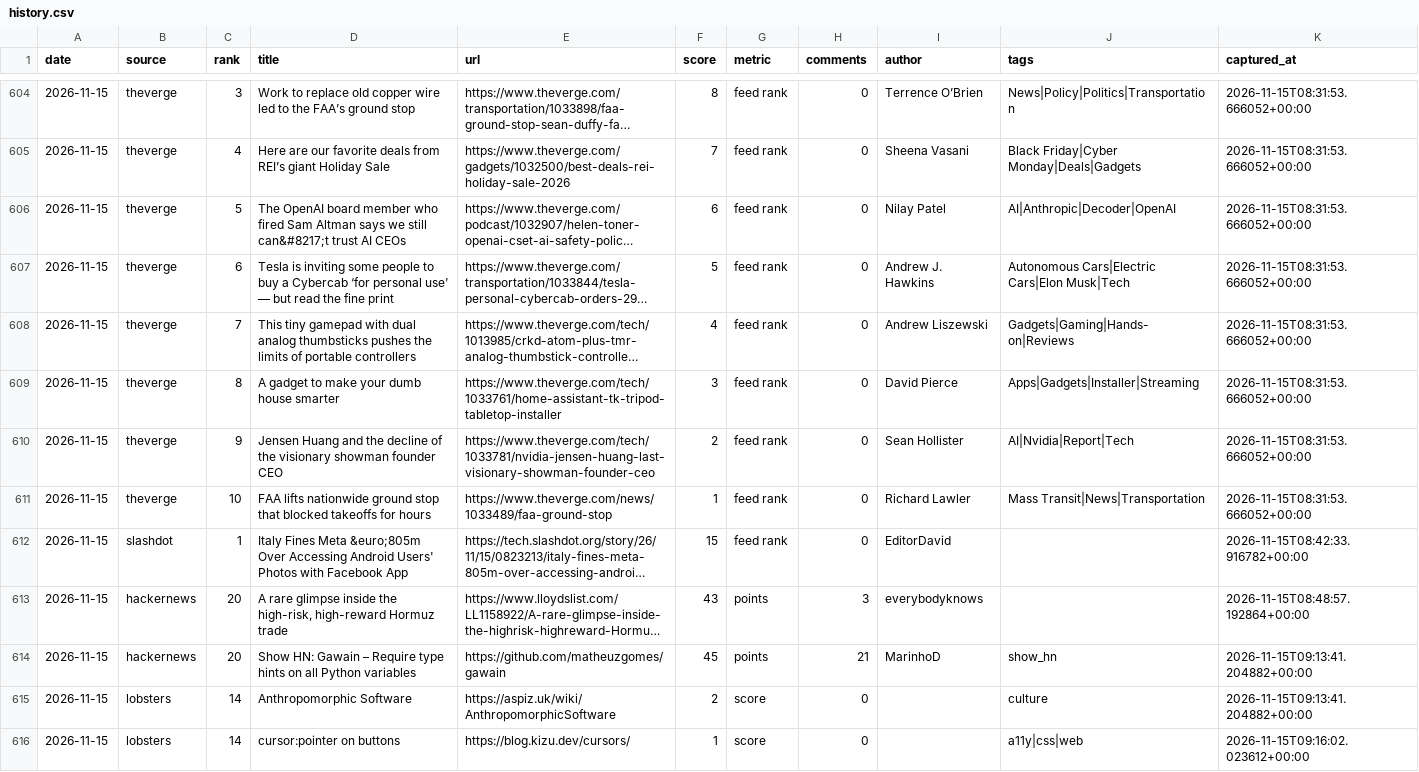
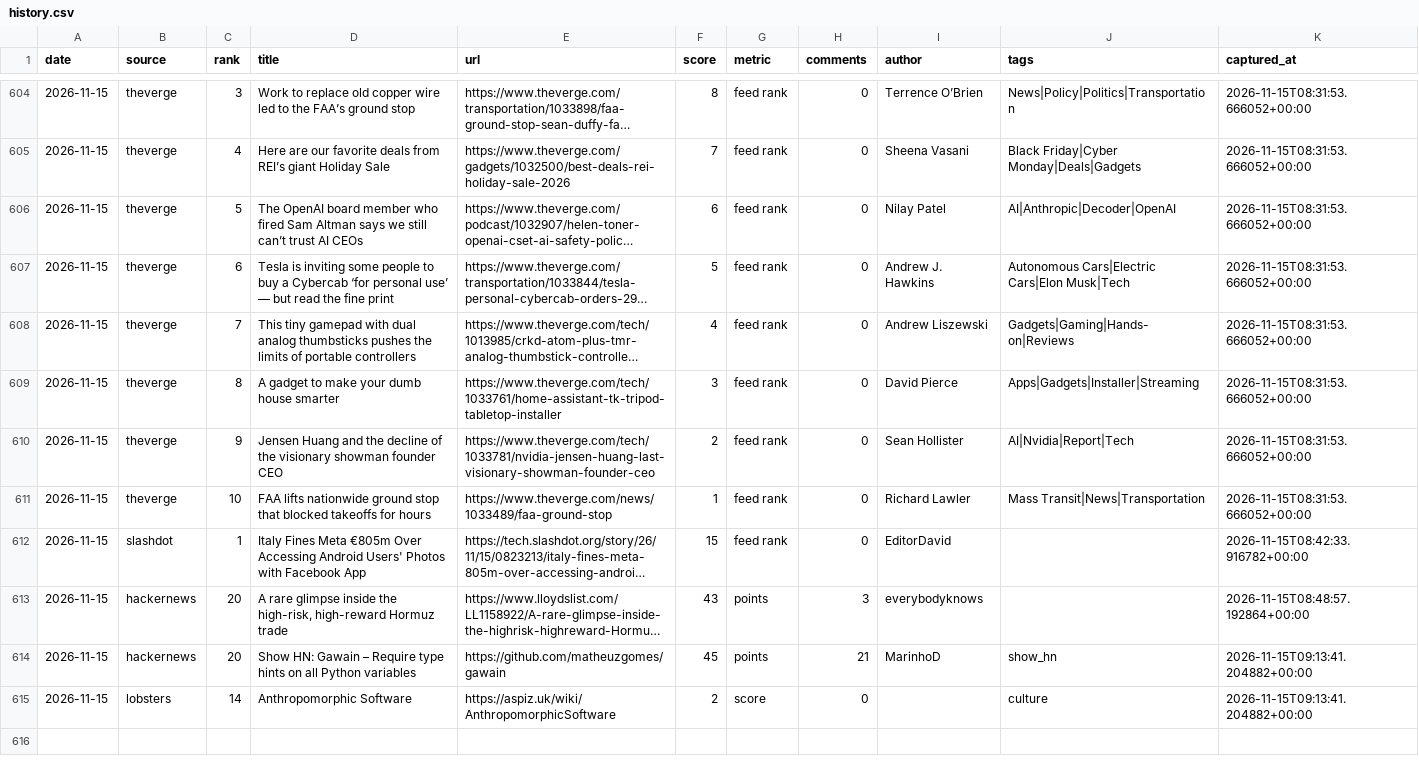
Before and after one commit to zalize-com/trendscope, a CSV file: data/history.csv, drawn as a sheet; only a part is shown, gaps mark what is left out; long unchanged cells end in …; the diff names each change by its address in the sheet, - before the commit and + after, or states it on an @@ line.

Commit message:
data: purge HTML entity residue from monthly CSVs + history.csv; validate.py audits all title columns + covers show/ask-hn contracts

```diff
--- a/data/history.csv
+++ b/data/history.csv
-D606 (title): …we still can&#8217;t trust AI…
+D606 (title): …we still can’t trust AI…
-D612 (title): …Fines Meta &euro;805m Over Accessing…
+D612 (title): …Fines Meta €805m Over Accessing…
-row 616: 2026-11-15 | lobsters | 14 | cursor:pointer on buttons | https://blog.kizu.dev/cursors/ | 1 | score | 0 |  | a11y|css|web | 2026-11-15T09:16:02.023612+00:00
```
Also changed, not shown: data/ask-hn-monthly.csv, 1 other file.
